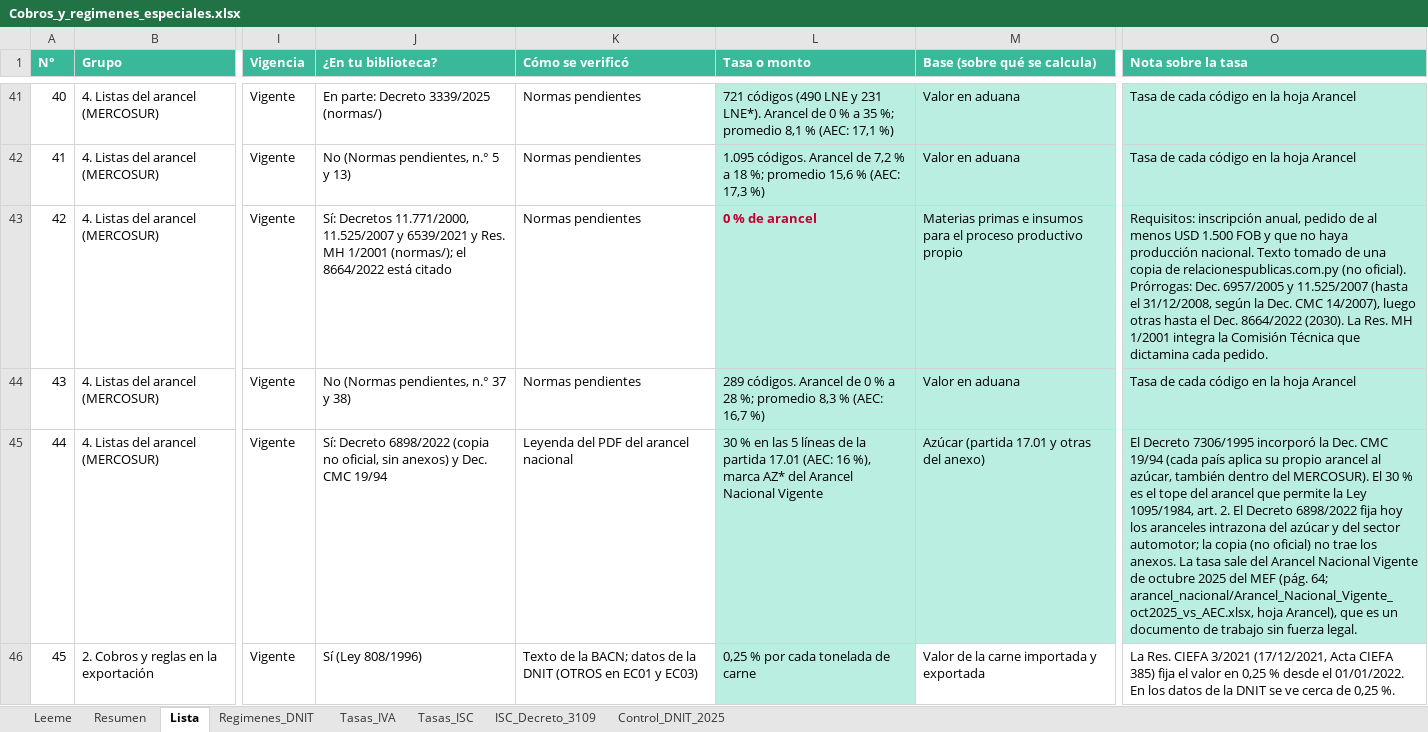
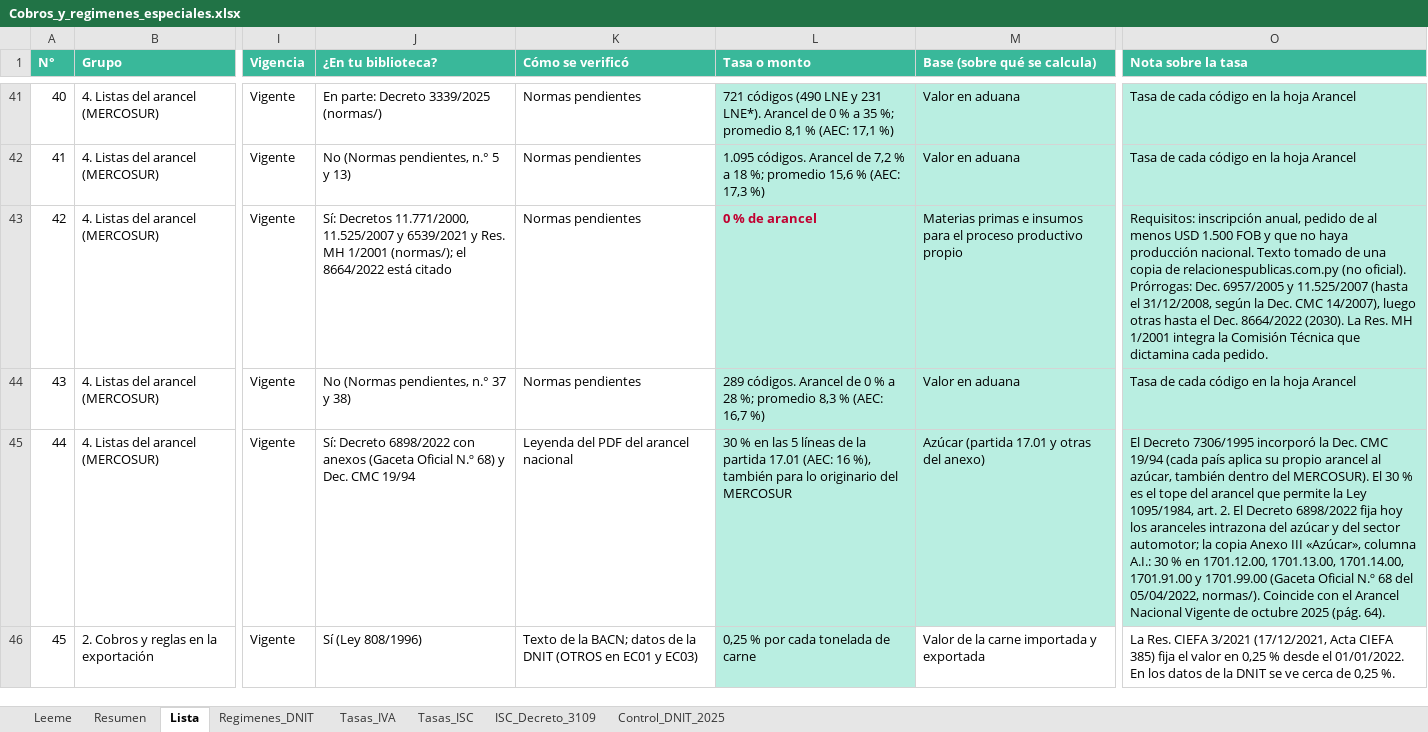
Before and after one commit to silvia-mov/comercio-exterior-paraguay-acuerdos, an Excel workbook: regimenes_tributos/Cobros_y_regimenes_especiales.xlsx, sheet Lista, drawn as a sheet; only a part is shown, gaps mark what is left out; values as stored, in another font and other column widths than the file's, no borders; the diff names each change by its address in the sheet, - before the commit and + after, or states it on an @@ line.

Commit message:
Cobros: azúcar 30 % intrazona confirmado en el Anexo III del Decreto 6898/2022 (Gaceta 68)

```diff
--- a/regimenes_tributos/Cobros_y_regimenes_especiales.xlsx (sheet Lista)
+++ b/regimenes_tributos/Cobros_y_regimenes_especiales.xlsx (sheet Lista)
-J45 (¿En tu biblioteca?): …Decreto 6898/2022 (copia no oficial, sin anexos) y Dec.…
+J45 (¿En tu biblioteca?): …Decreto 6898/2022 con anexos (Gaceta Oficial N.º 68) y Dec.…
-L45 (Tasa o monto): …16 %), marca AZ* del Arancel Nacional Vigente
+L45 (Tasa o monto): …16 %), también para lo originario del MERCOSUR
-O45 (Nota sobre la tasa): …la copia (no oficial) no trae los anexos. La tasa sale del Arancel Nacional Vigente de octubre 2025 del MEF (pág. 64; arancel_nacional/Arancel_Nacional_Vigente_oct2025_vs_AEC.xlsx, hoja Arancel), que es un documento de trabajo sin fuerza legal.
+O45 (Nota sobre la tasa): …la copia Anexo III «Azúcar», columna A.I.: 30 % en 1701.12.00, 1701.13.00, 1701.14.00, 1701.91.00 y 1701.99.00 (Gaceta Oficial N.º 68 del 05/04/2022, normas/). Coincide con el Arancel Nacional Vigente de octubre 2025 (pág. 64).
```
Also changed, not shown: 3 other files.
